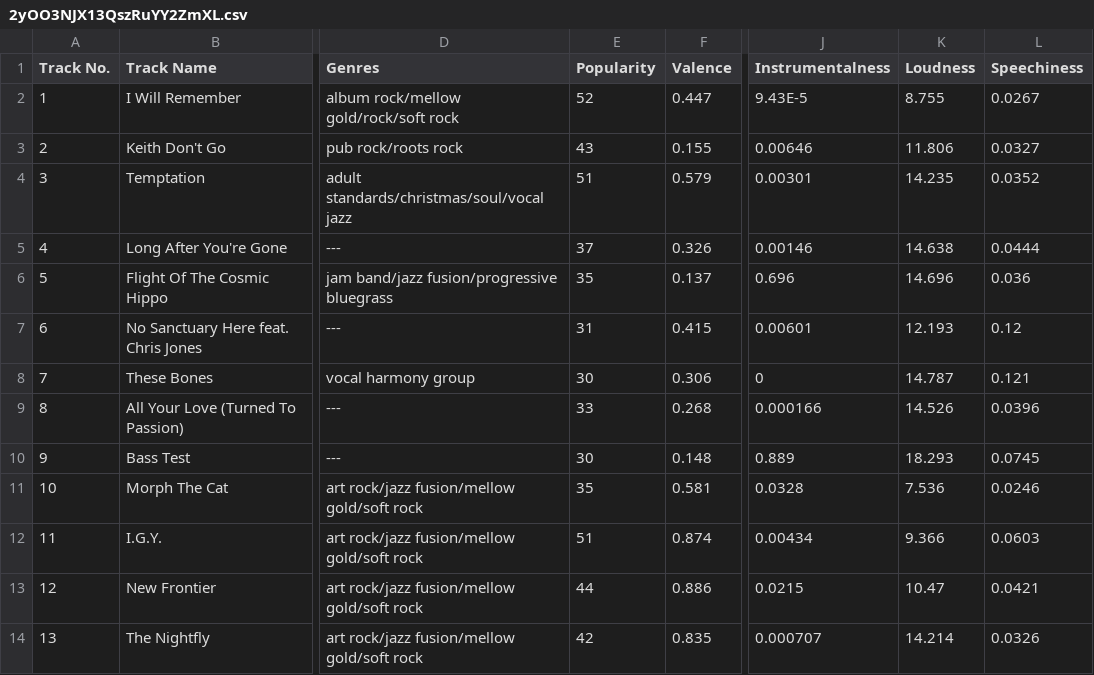
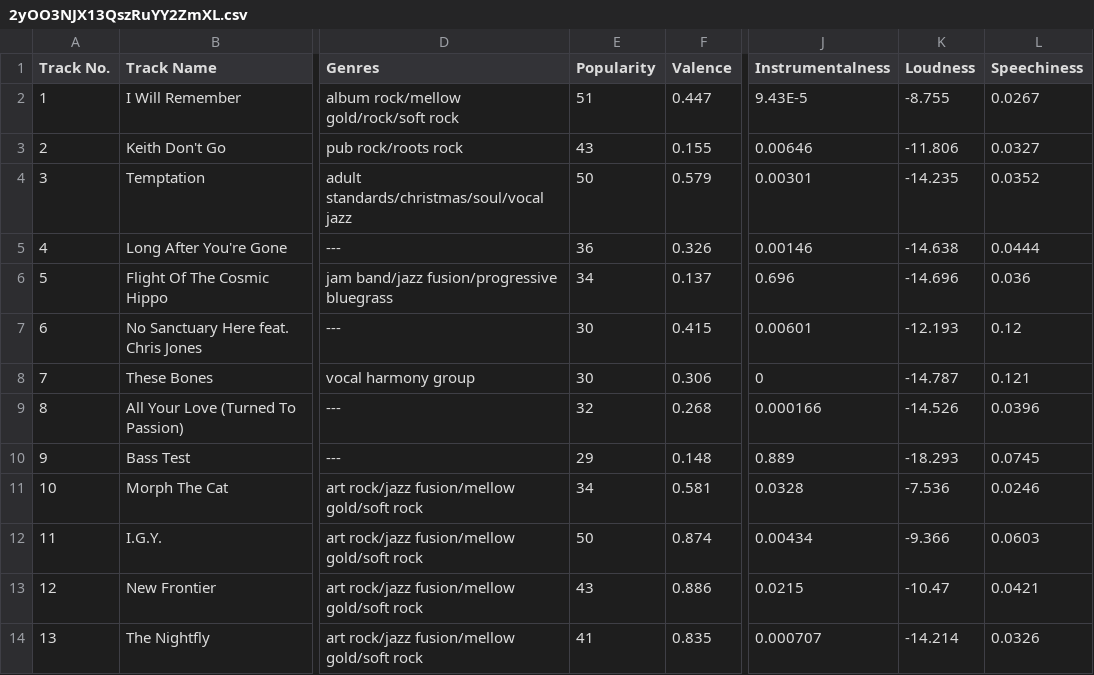
Before and after one commit to Trls250/SpotifyWebApp, a CSV file: public/playlists_csv/2yOO3NJX13QszRuYY2ZmXL.csv, drawn as a sheet; only a part is shown, gaps mark what is left out; the diff names each change by its address in the sheet, - before the commit and + after, or states it on an @@ line.

```diff
--- a/public/playlists_csv/2yOO3NJX13QszRuYY2ZmXL.csv
+++ b/public/playlists_csv/2yOO3NJX13QszRuYY2ZmXL.csv
-E2 (Popularity): 52
+E2 (Popularity): 51
-K2 (Loudness): 8.755
+K2 (Loudness): -8.755
-K3 (Loudness): 11.806
+K3 (Loudness): -11.806
-E4 (Popularity): 51
+E4 (Popularity): 50
-K4 (Loudness): 14.235
+K4 (Loudness): -14.235
-E5 (Popularity): 37
+E5 (Popularity): 36
-K5 (Loudness): 14.638
+K5 (Loudness): -14.638
-E6 (Popularity): 35
+E6 (Popularity): 34
-K6 (Loudness): 14.696
+K6 (Loudness): -14.696
-E7 (Popularity): 31
+E7 (Popularity): 30
-K7 (Loudness): 12.193
+K7 (Loudness): -12.193
-K8 (Loudness): 14.787
+K8 (Loudness): -14.787
-E9 (Popularity): 33
+E9 (Popularity): 32
-K9 (Loudness): 14.526
+K9 (Loudness): -14.526
-E10 (Popularity): 30
+E10 (Popularity): 29
-K10 (Loudness): 18.293
+K10 (Loudness): -18.293
-E11 (Popularity): 35
+E11 (Popularity): 34
-K11 (Loudness): 7.536
+K11 (Loudness): -7.536
-E12 (Popularity): 51
+E12 (Popularity): 50
-K12 (Loudness): 9.366
+K12 (Loudness): -9.366
-E13 (Popularity): 44
+E13 (Popularity): 43
-K13 (Loudness): 10.47
+K13 (Loudness): -10.47
-E14 (Popularity): 42
+E14 (Popularity): 41
-K14 (Loudness): 14.214
+K14 (Loudness): -14.214
```
Also changed, not shown: 6 other files.
